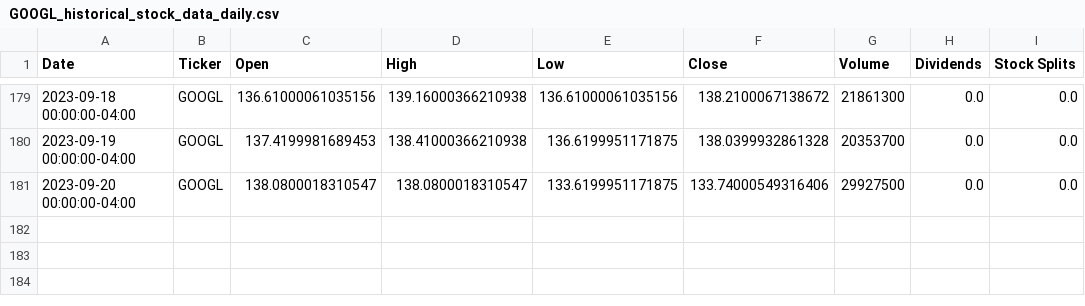
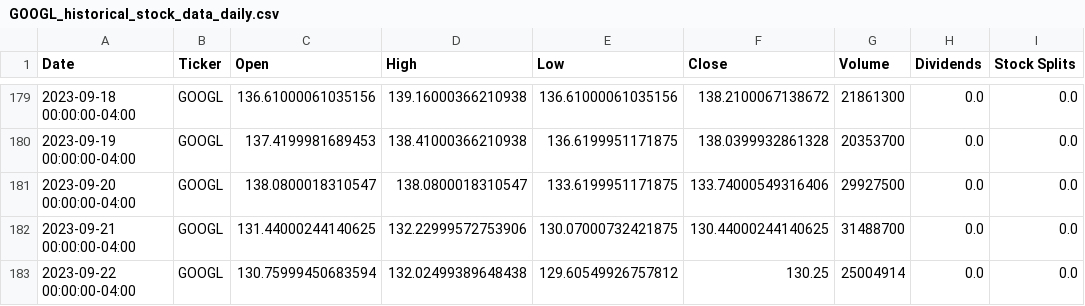
Before and after one commit to ricardodelosrios/Project--3, a CSV file: GOOGL_historical_stock_data_daily.csv, drawn as a sheet; only a part is shown, gaps mark what is left out.

```diff
--- a/GOOGL_historical_stock_data_daily.csv
+++ b/GOOGL_historical_stock_data_daily.csv
@@ -181 +181,3 @@ Date,Ticker,Open,High,Low,Close,Volume,Dividends,Stock Splits
 2023-09-20 00:00:00-04:00,GOOGL,138.0800018310547,138.0800018310547,133.6199951171875,133.74000549316406,29927500,0.0,0.0
+2023-09-21 00:00:00-04:00,GOOGL,131.44000244140625,132.22999572753906,130.07000732421875,130.44000244140625,31488700,0.0,0.0
+2023-09-22 00:00:00-04:00,GOOGL,130.75999450683594,132.02499389648438,129.60549926757812,130.25,25004914,0.0,0.0
```
Also changed, not shown: AAPL_historical_stock_data_daily.csv, META_historical_stock_data_daily.csv, 3 other files.
